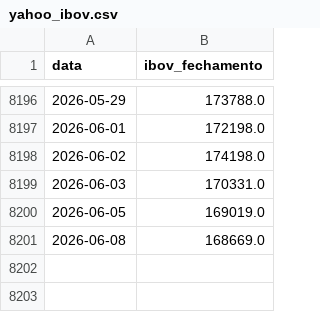
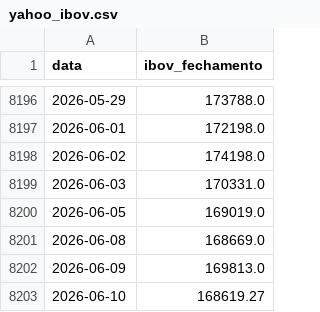
Before and after one commit to PulseDataLabs/PulseWhales, a CSV file: data/yahoo_ibov.csv, drawn as a sheet; only a part is shown, gaps mark what is left out; the diff names each change by its address in the sheet, - before the commit and + after, or states it on an @@ line.

```diff
--- a/data/yahoo_ibov.csv
+++ b/data/yahoo_ibov.csv
+row 8202: 2026-06-09 | 169813.0
+row 8203: 2026-06-10 | 168619.27
```
